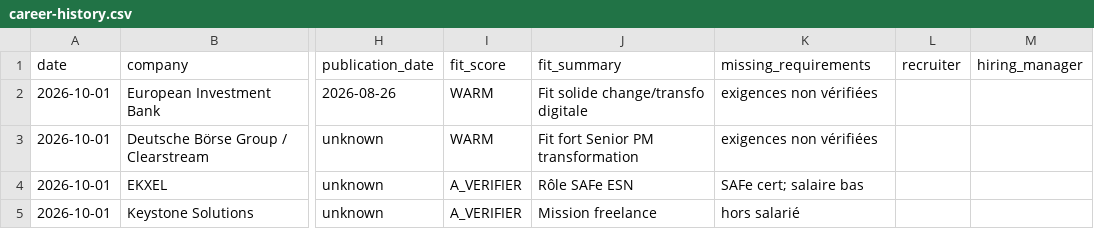
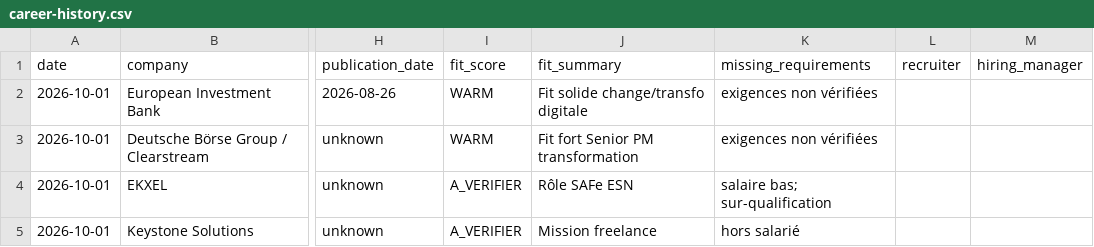
Before and after one commit to salimgomri/aigileBusinessHunter, a CSV file: career-history.csv, drawn as a sheet; only a part is shown, gaps mark what is left out; the diff names each change by its address in the sheet, - before the commit and + after, or states it on an @@ line.

```diff
--- a/career-history.csv
+++ b/career-history.csv
-K4 (missing_requirements): SAFe cert; salaire bas
+K4 (missing_requirements): salaire bas; sur-qualification
```
Also changed, not shown: 3 other files.
